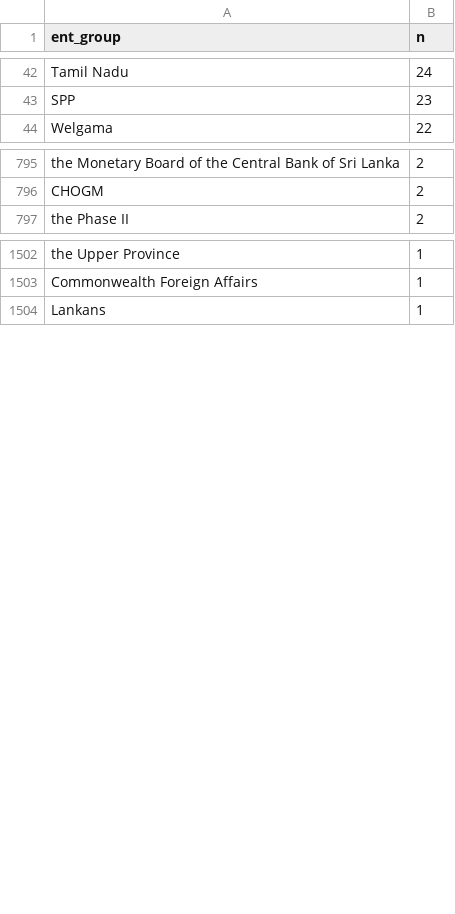
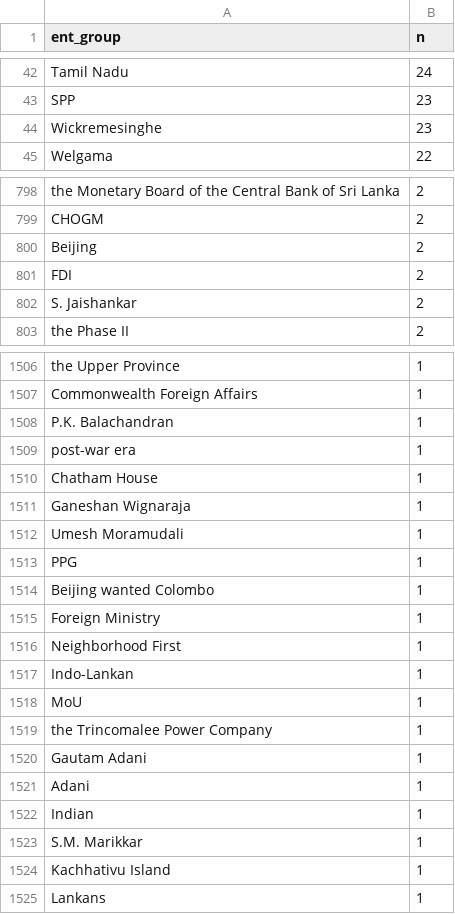
Before and after one commit to nuuuwan/news_lk2, a TSV file: trending.tsv, drawn as a sheet; only a part is shown, gaps mark what is left out; the diff covers the shown part only; the diff names each change by its address in the sheet, - before the commit and + after, or states it on an @@ line.

Commit message:
Updated data Sat Jun 25 23:28:56 UTC 2022

```diff
--- a/trending.tsv
+++ b/trending.tsv
+row 44: Wickremesinghe | 23
+row 800: Beijing | 2
+row 801: FDI | 2
+row 802: S. Jaishankar | 2
+row 1508: P.K. Balachandran | 1
+row 1509: post-war era | 1
+row 1510: Chatham House | 1
+row 1511: Ganeshan Wignaraja | 1
+row 1512: Umesh Moramudali | 1
+row 1513: PPG | 1
+row 1514: Beijing wanted Colombo | 1
+row 1515: Foreign Ministry | 1
+row 1516: Neighborhood First | 1
+row 1517: Indo-Lankan | 1
+row 1518: MoU | 1
+row 1519: the Trincomalee Power Company | 1
+row 1520: Gautam Adani | 1
+row 1521: Adani | 1
+row 1522: Indian | 1
+row 1523: S.M. Marikkar | 1
+row 1524: Kachhativu Island | 1
```
Also changed, not shown: 15 added rows, 19 removed rows and 5 edited cells elsewhere in this file, 5 other files.
